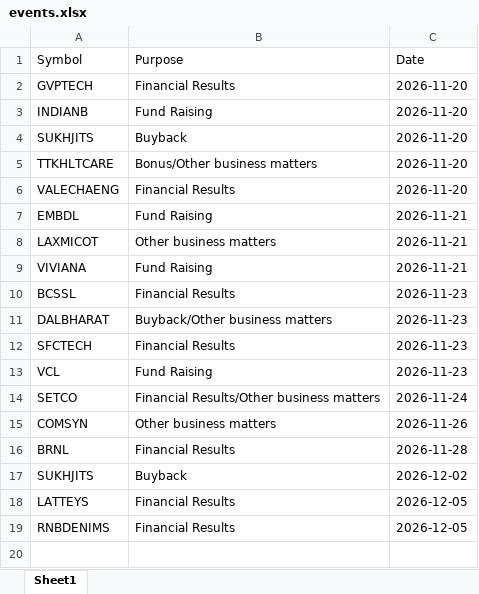
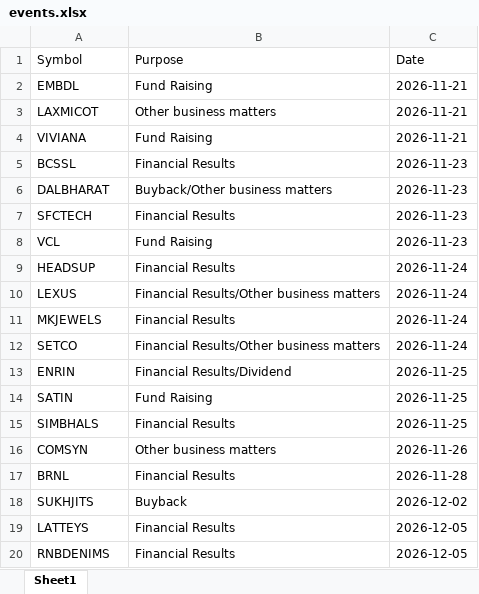
Before and after one commit to drimtiyazkhan/project-shadow, an Excel workbook: data/events.xlsx, sheet Sheet1, drawn as a sheet; values as stored, in another font and other column widths than the file's, no borders; removed rows and columns are numbered as before the commit, all else as after; the diff names each change by its address in the sheet, - before the commit and + after, or states it on an @@ line.

```diff
--- a/data/events.xlsx (sheet Sheet1)
+++ b/data/events.xlsx (sheet Sheet1)
-row 2: GVPTECH | Financial Results | 2026-11-20
-row 3: INDIANB | Fund Raising | 2026-11-20
-row 4: SUKHJITS | Buyback | 2026-11-20
-row 5: TTKHLTCARE | Bonus/Other business matters | 2026-11-20
-row 6: VALECHAENG | Financial Results | 2026-11-20
+row 9: HEADSUP | Financial Results | 2026-11-24
+row 10: LEXUS | Financial Results/Other business matters | 2026-11-24
+row 11: MKJEWELS | Financial Results | 2026-11-24
+row 13: ENRIN | Financial Results/Dividend | 2026-11-25
+row 14: SATIN | Fund Raising | 2026-11-25
+row 15: SIMBHALS | Financial Results | 2026-11-25
```
Also changed, not shown: 1 other file.
